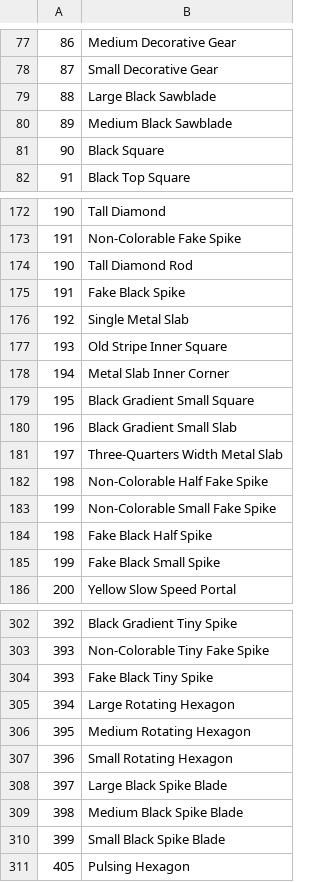
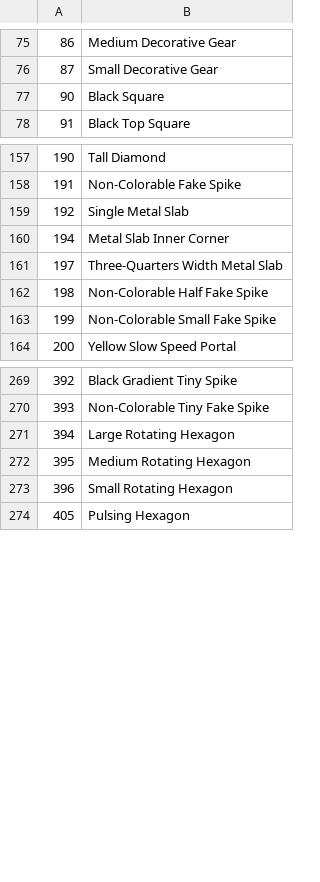
Before and after one commit to Alphalaneous/Object-Popup-API, a CSV file: resources/objects.csv, drawn as a sheet; only a part is shown, gaps mark what is left out; removed rows and columns are numbered as before the commit, all else as after; the diff covers the shown part only; the diff names each change by its address in the sheet, - before the commit and + after, or states it on an @@ line.

```diff
--- a/resources/objects.csv
+++ b/resources/objects.csv
-row 79: 88 | Large Black Sawblade
-row 80: 89 | Medium Black Sawblade
-row 174: 190 | Tall Diamond Rod
-row 175: 191 | Fake Black Spike
-row 177: 193 | Old Stripe Inner Square
-row 179: 195 | Black Gradient Small Square
-row 180: 196 | Black Gradient Small Slab
-row 184: 198 | Fake Black Half Spike
-row 185: 199 | Fake Black Small Spike
-row 304: 393 | Fake Black Tiny Spike
-row 308: 397 | Large Black Spike Blade
-row 309: 398 | Medium Black Spike Blade
-row 310: 399 | Small Black Spike Blade
```
Also changed, not shown: 9 added rows and 29 removed rows elsewhere in this file.
